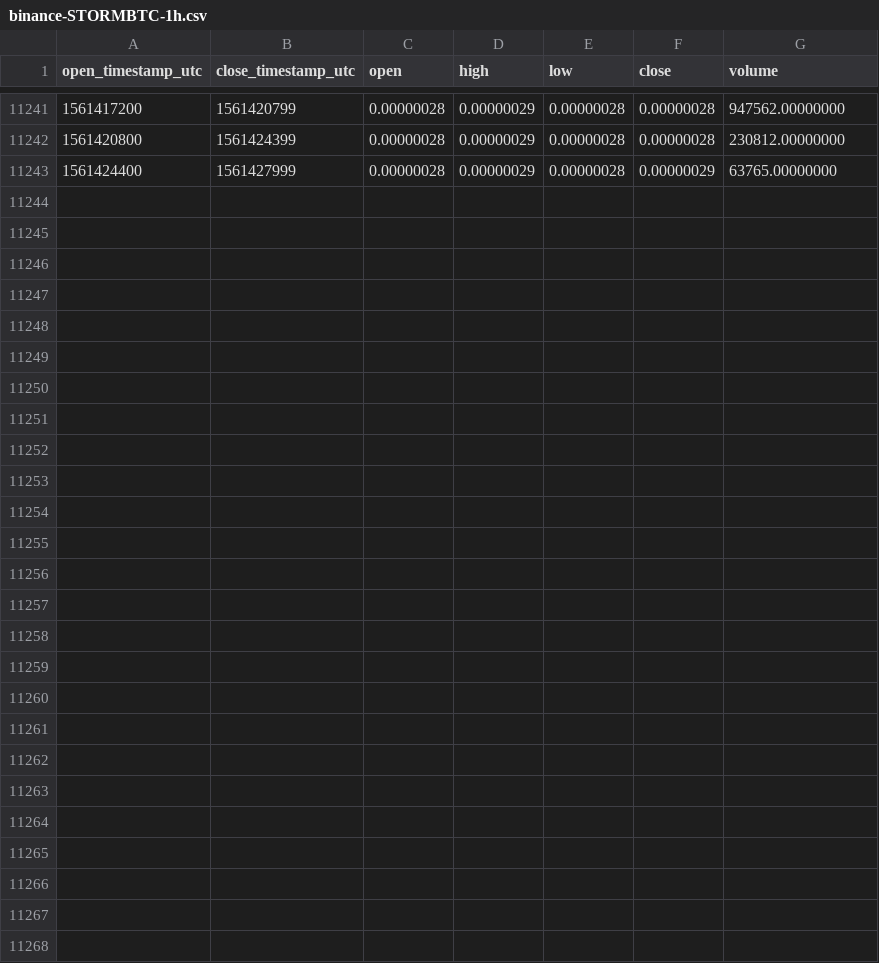
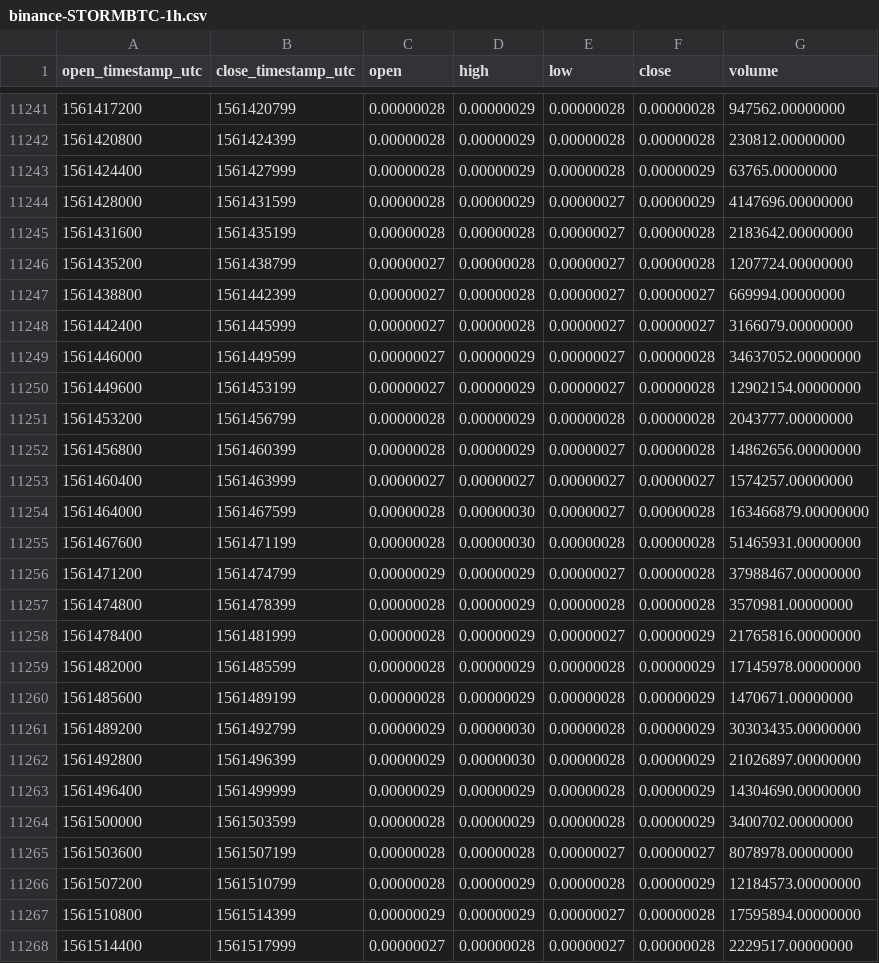
Before and after one commit to cryptobigbro/binance-STORMBTC, a CSV file: binance-STORMBTC-1h.csv, drawn as a sheet; only a part is shown, gaps mark what is left out.

Commit message:
Update OHLCV data.

```diff
--- a/binance-STORMBTC-1h.csv
+++ b/binance-STORMBTC-1h.csv
@@ -11243 +11243,26 @@ open_timestamp_utc,close_timestamp_utc,open,high,low,close,volume
 1561424400,1561427999,0.00000028,0.00000029,0.00000028,0.00000029,63765.00000000
+1561428000,1561431599,0.00000028,0.00000029,0.00000027,0.00000029,4147696.00000000
+1561431600,1561435199,0.00000028,0.00000028,0.00000027,0.00000028,2183642.00000000
+1561435200,1561438799,0.00000027,0.00000028,0.00000027,0.00000028,1207724.00000000
+1561438800,1561442399,0.00000027,0.00000028,0.00000027,0.00000027,669994.00000000
+1561442400,1561445999,0.00000027,0.00000028,0.00000027,0.00000027,3166079.00000000
+1561446000,1561449599,0.00000027,0.00000029,0.00000027,0.00000028,34637052.00000000
+1561449600,1561453199,0.00000027,0.00000029,0.00000027,0.00000028,12902154.00000000
+1561453200,1561456799,0.00000028,0.00000029,0.00000028,0.00000028,2043777.00000000
+1561456800,1561460399,0.00000028,0.00000029,0.00000027,0.00000028,14862656.00000000
+1561460400,1561463999,0.00000027,0.00000027,0.00000027,0.00000027,1574257.00000000
+1561464000,1561467599,0.00000028,0.00000030,0.00000027,0.00000028,163466879.00000000
+1561467600,1561471199,0.00000028,0.00000030,0.00000028,0.00000028,51465931.00000000
+1561471200,1561474799,0.00000029,0.00000029,0.00000027,0.00000028,37988467.00000000
+1561474800,1561478399,0.00000028,0.00000029,0.00000028,0.00000028,3570981.00000000
+1561478400,1561481999,0.00000028,0.00000029,0.00000027,0.00000029,21765816.00000000
+1561482000,1561485599,0.00000028,0.00000029,0.00000028,0.00000029,17145978.00000000
+1561485600,1561489199,0.00000028,0.00000029,0.00000028,0.00000029,1470671.00000000
+1561489200,1561492799,0.00000029,0.00000030,0.00000028,0.00000029,30303435.00000000
+1561492800,1561496399,0.00000029,0.00000030,0.00000028,0.00000029,21026897.00000000
+1561496400,1561499999,0.00000029,0.00000029,0.00000028,0.00000029,14304690.00000000
+1561500000,1561503599,0.00000028,0.00000029,0.00000028,0.00000029,3400702.00000000
+1561503600,1561507199,0.00000028,0.00000028,0.00000027,0.00000027,8078978.00000000
+1561507200,1561510799,0.00000028,0.00000029,0.00000028,0.00000029,12184573.00000000
+1561510800,1561514399,0.00000029,0.00000029,0.00000027,0.00000028,17595894.00000000
+1561514400,1561517999,0.00000027,0.00000028,0.00000027,0.00000028,2229517.00000000
```
Also changed, not shown: binance-STORMBTC-1d.csv.
